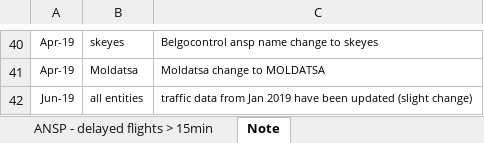
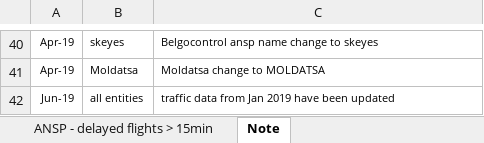
Before and after one commit to euctrl-pru/portal, an Excel workbook: static/download/xls/ACE_Monthly_Operational_Data.xlsx, sheet Note, drawn as a sheet; only a part is shown, gaps mark what is left out; values as stored, in another font and other column widths than the file's, no borders; the diff names each change by its address in the sheet, - before the commit and + after, or states it on an @@ line.

Commit message:
update of ACE file

```diff
--- a/static/download/xls/ACE_Monthly_Operational_Data.xlsx (sheet Note)
+++ b/static/download/xls/ACE_Monthly_Operational_Data.xlsx (sheet Note)
-C42: …been updated (slight change)
+C42: …been updated
```
